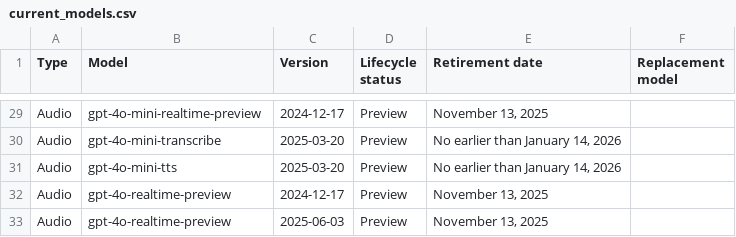
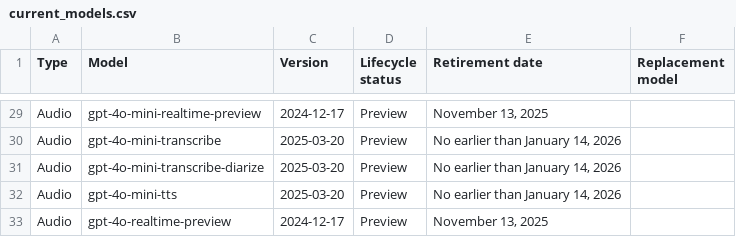
Before and after one commit to nlinc1905/ai-model-retirements-rss, a CSV file: output/current_models.csv, drawn as a sheet; only a part is shown, gaps mark what is left out; the shorter side is filled out with more unchanged rows; the diff names each change by its address in the sheet, - before the commit and + after, or states it on an @@ line.

```diff
--- a/output/current_models.csv
+++ b/output/current_models.csv
+row 31: Audio | gpt-4o-mini-transcribe-diarize | 2025-03-20 | Preview | No earlier than January 14, 2026
```
Also changed, not shown: 2 other files.
